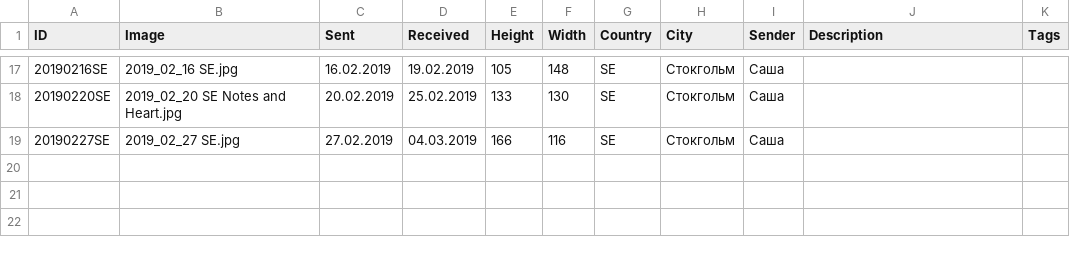
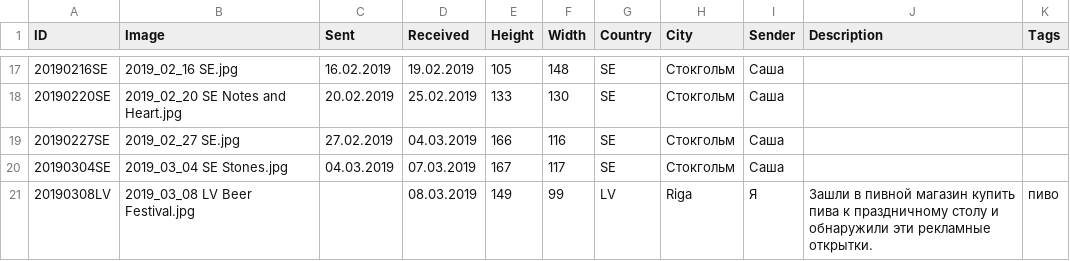
Before and after one commit to KarinaCher/collection, a TSV file: src/main/resources/Postcard collection - 2019.tsv, drawn as a sheet; only a part is shown, gaps mark what is left out; the diff names each change by its address in the sheet, - before the commit and + after, or states it on an @@ line.

Commit message:
resources added

```diff
--- a/src/main/resources/Postcard collection - 2019.tsv
+++ b/src/main/resources/Postcard collection - 2019.tsv
+row 20: 20190304SE | 2019_03_04 SE Stones.jpg | 04.03.2019 | 07.03.2019 | 167 | 117 | SE | Стокгольм | Саша
+row 21: 20190308LV | 2019_03_08 LV Beer Festival.jpg |  | 08.03.2019 | 149 | 99 | LV | Riga | Я | Зашли в пивной магазин купить пива к праздничному столу и обнаружили эти рекламные открытки. | пиво
```
Also changed, not shown: src/main/resources/Postcard collection - to 2018.tsv, 2 other files.
